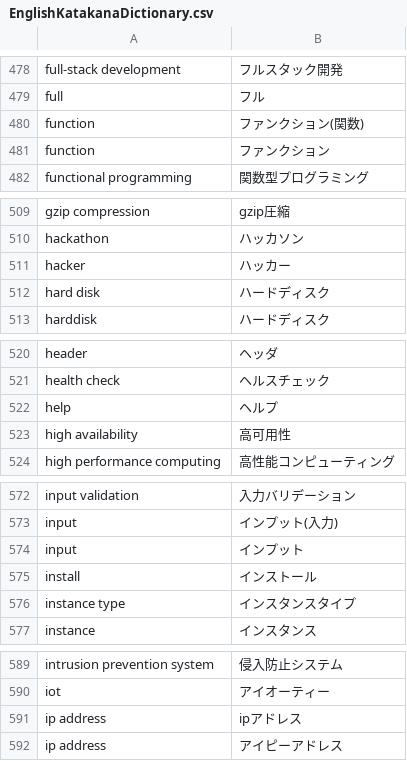
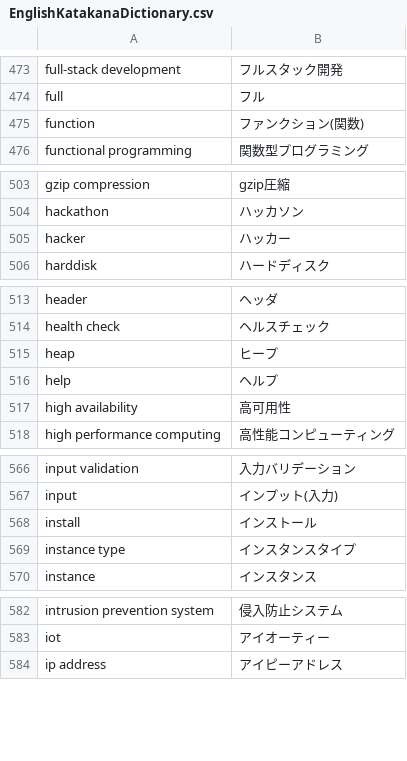
Before and after one commit to ddviet/EnglishToKatakanaInputSupporter, a CSV file: EnglishKatakanaDictionary.csv, drawn as a sheet; only a part is shown, gaps mark what is left out; the diff covers the shown part only.

```diff
--- a/EnglishKatakanaDictionary.csv
+++ b/EnglishKatakanaDictionary.csv
@@ -480,3 +475,2 @@ full,フル
 function,ファンクション(関数)
-function,ファンクション
 functional programming,関数型プログラミング
@@ -511,3 +505,2 @@ hackathon,ハッカソン
 hacker,ハッカー
-hard disk,ハードディスク
 harddisk,ハードディスク
@@ -521,2 +514,3 @@ header,ヘッダ
 health check,ヘルスチェック
+heap,ヒープ
 help,ヘルプ
@@ -573,3 +567,2 @@ input validation,入力バリデーション
 input,インプット(入力)
-input,インプット
 install,インストール
@@ -590,3 +583,2 @@ intrusion prevention system,侵入防止システム
 iot,アイオーティー
-ip address,ipアドレス
 ip address,アイピーアドレス
```
Also changed, not shown: 7 added rows, 11 removed rows and 2 edited cells elsewhere in this file.
